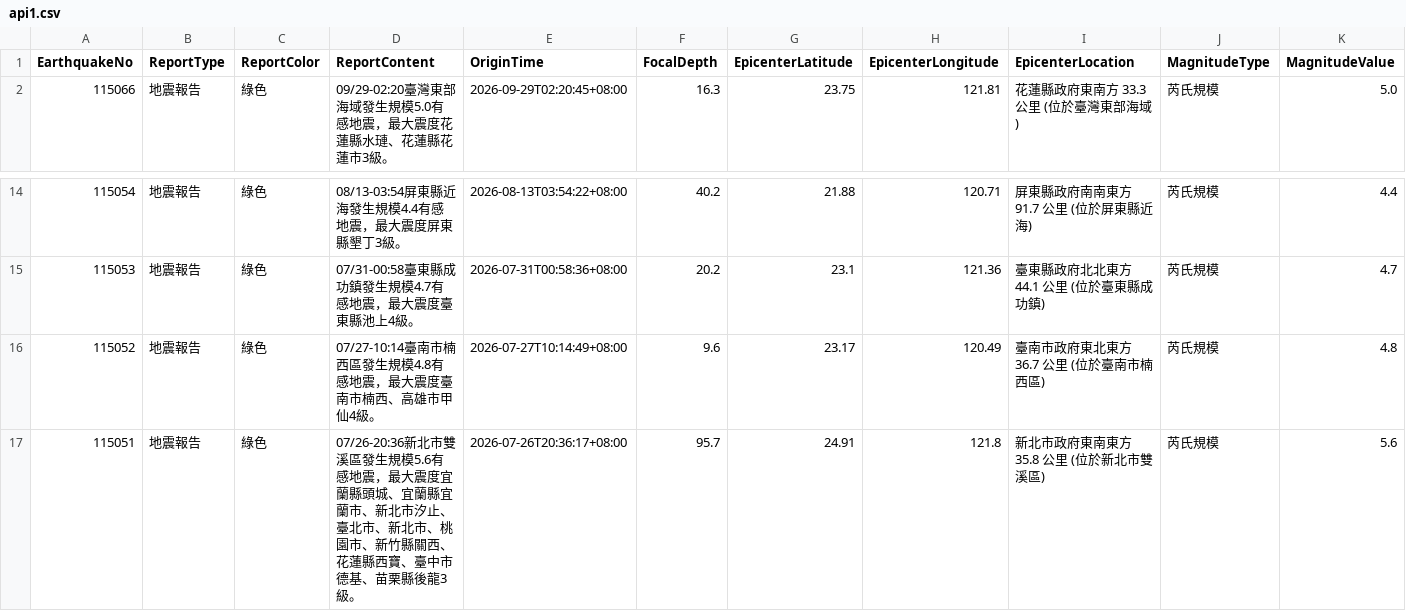
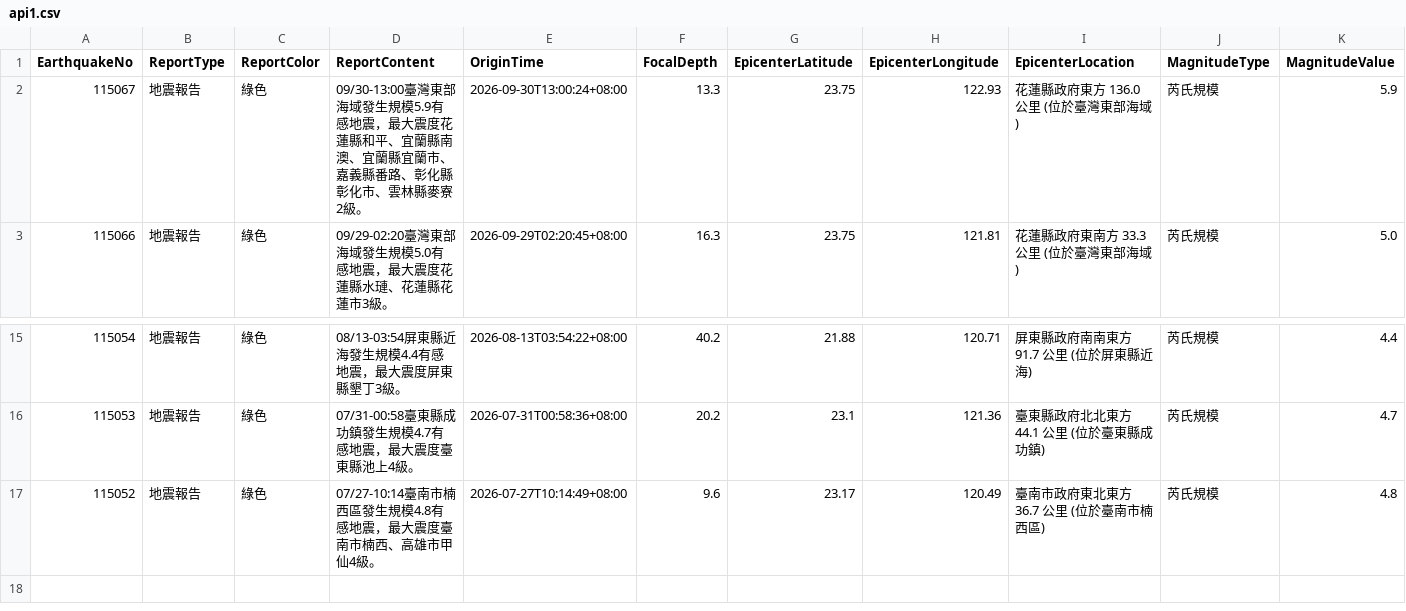
Before and after one commit to FatFang/crawler, a CSV file: api1.csv, drawn as a sheet; only a part is shown, gaps mark what is left out; removed rows and columns are numbered as before the commit, all else as after; rows hold the shown columns only; the diff names each change by its address in the sheet, - before the commit and + after, or states it on an @@ line.

Commit message:
Update api1.csv by bot

```diff
--- a/api1.csv
+++ b/api1.csv
+row 2: 115067 | 地震報告 | 綠色 | 09/30-13:00臺灣東部海域發生規模5.9有感地震，最大震度花蓮縣和平、宜蘭縣南澳、宜蘭縣宜蘭市、嘉義縣番路、彰化縣彰化市、雲林縣麥寮2級。 | 2026-09-30T13:00:24+08:00 | 13.3 | 23.75 | 122.93 | 花蓮縣政府東方 136.0 公里 (位於臺灣東部海域) | 芮氏規模 | 5.9
-row 17: 115051 | 地震報告 | 綠色 | 07/26-20:36新北市雙溪區發生規模5.6有感地震，最大震度宜蘭縣頭城、宜蘭縣宜蘭市、新北市汐止、臺北市、新北市、桃園市、新竹縣關西、花蓮縣西寶、臺中市德基、苗栗縣後龍3級。 | 2026-07-26T20:36:17+08:00 | 95.7 | 24.91 | 121.8 | 新北市政府東南東方 35.8 公里 (位於新北市雙溪區) | 芮氏規模 | 5.6
```
